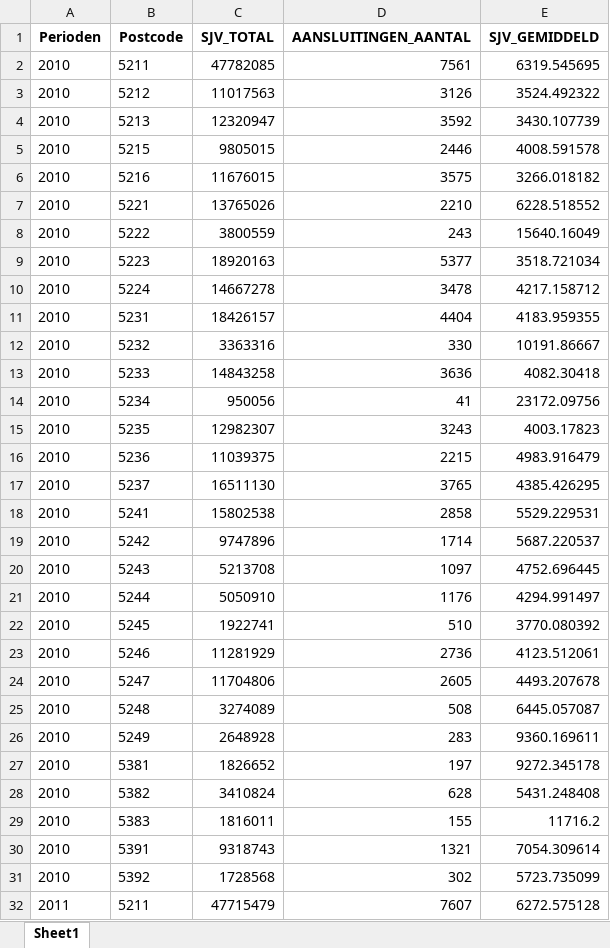
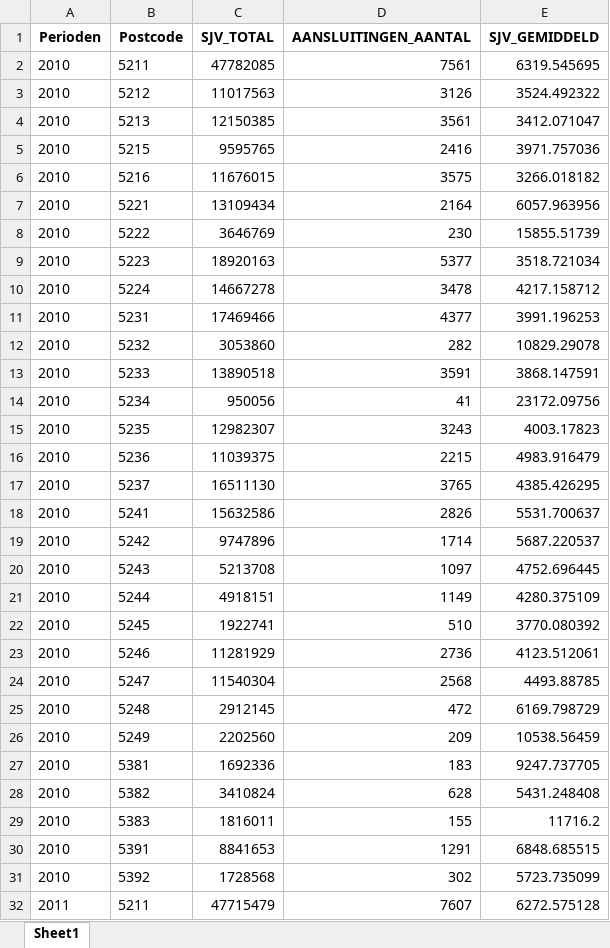
Before and after one commit to marijnfeijen/jads-enexis, an Excel workbook: data_enexis_total_elk_db.xlsx, sheet Sheet1, drawn as a sheet; only a part is shown; values as stored, in another font and other column widths than the file's, no borders; removed rows and columns are numbered as before the commit, all else as after; the diff covers the shown part only; the diff names each change by its address in the sheet, - before the commit and + after, or states it on an @@ line.

```diff
--- a/data_enexis_total_elk_db.xlsx (sheet Sheet1)
+++ b/data_enexis_total_elk_db.xlsx (sheet Sheet1)
-row 4: 2010 | 5213 | 12320947 | 3592 | 3430.107739
-row 5: 2010 | 5215 | 9805015 | 2446 | 4008.591578
+row 4: 2010 | 5213 | 12150385 | 3561 | 3412.071047
+row 5: 2010 | 5215 | 9595765 | 2416 | 3971.757036
-row 7: 2010 | 5221 | 13765026 | 2210 | 6228.518552
-row 8: 2010 | 5222 | 3800559 | 243 | 15640.16049
+row 7: 2010 | 5221 | 13109434 | 2164 | 6057.963956
+row 8: 2010 | 5222 | 3646769 | 230 | 15855.51739
-row 11: 2010 | 5231 | 18426157 | 4404 | 4183.959355
-row 12: 2010 | 5232 | 3363316 | 330 | 10191.86667
-row 13: 2010 | 5233 | 14843258 | 3636 | 4082.30418
+row 11: 2010 | 5231 | 17469466 | 4377 | 3991.196253
+row 12: 2010 | 5232 | 3053860 | 282 | 10829.29078
+row 13: 2010 | 5233 | 13890518 | 3591 | 3868.147591
-row 18: 2010 | 5241 | 15802538 | 2858 | 5529.229531
+row 18: 2010 | 5241 | 15632586 | 2826 | 5531.700637
-row 21: 2010 | 5244 | 5050910 | 1176 | 4294.991497
+row 21: 2010 | 5244 | 4918151 | 1149 | 4280.375109
-row 24: 2010 | 5247 | 11704806 | 2605 | 4493.207678
-row 25: 2010 | 5248 | 3274089 | 508 | 6445.057087
-row 26: 2010 | 5249 | 2648928 | 283 | 9360.169611
-row 27: 2010 | 5381 | 1826652 | 197 | 9272.345178
+row 24: 2010 | 5247 | 11540304 | 2568 | 4493.88785
+row 25: 2010 | 5248 | 2912145 | 472 | 6169.798729
+row 26: 2010 | 5249 | 2202560 | 209 | 10538.56459
+row 27: 2010 | 5381 | 1692336 | 183 | 9247.737705
-row 30: 2010 | 5391 | 9318743 | 1321 | 7054.309614
+row 30: 2010 | 5391 | 8841653 | 1291 | 6848.685515
```
Also changed, not shown: 148 added rows and 148 removed rows elsewhere in this sheet, data_merged.xlsx, data_merged_analysis.xlsx.
